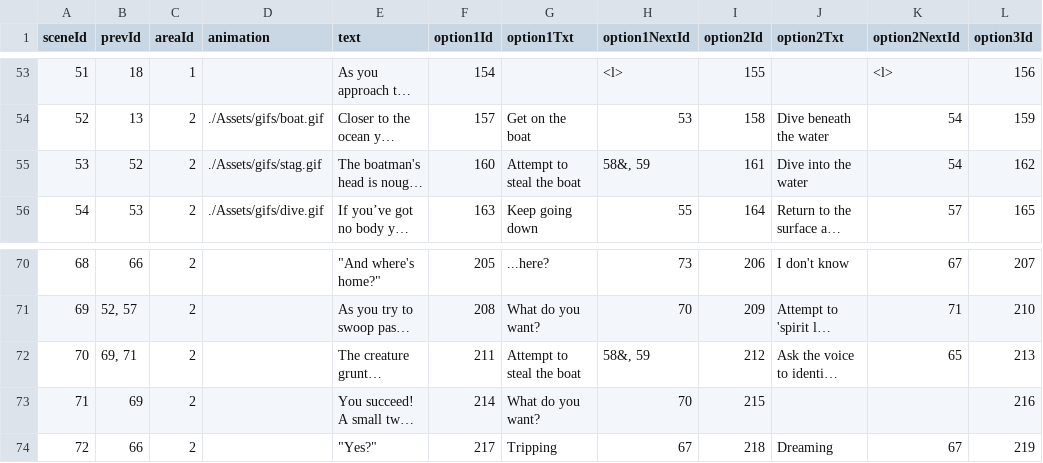
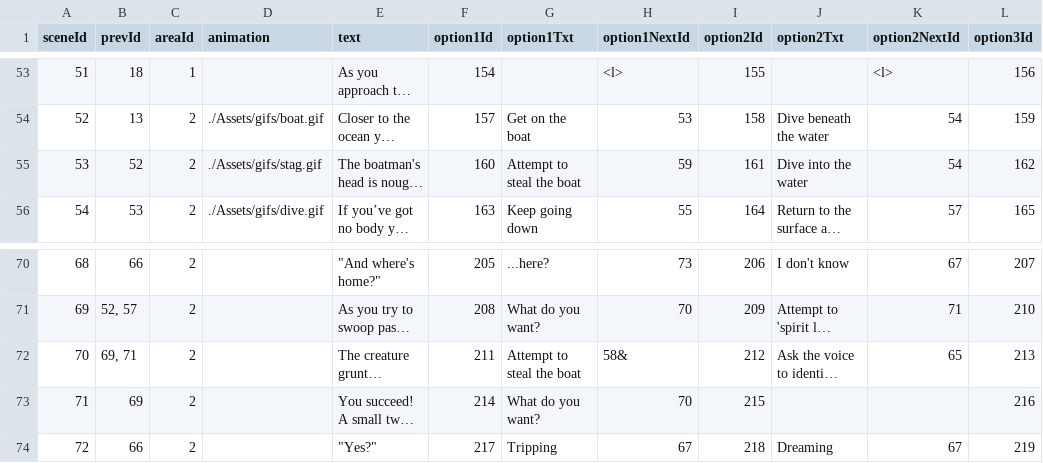
Before and after one commit to sleephawk/adventure-game, a CSV file: src/data/scenes-data.csv, drawn as a sheet; only a part is shown, gaps mark what is left out; long unchanged cells end in …; the diff names each change by its address in the sheet, - before the commit and + after, or states it on an @@ line.

Commit message:
minor data fixes for ending 58

```diff
--- a/src/data/scenes-data.csv
+++ b/src/data/scenes-data.csv
-H55 (option1NextId): 58&, 59
+H55 (option1NextId): 59
-H72 (option1NextId): 58&, 59
+H72 (option1NextId): 58&
```
